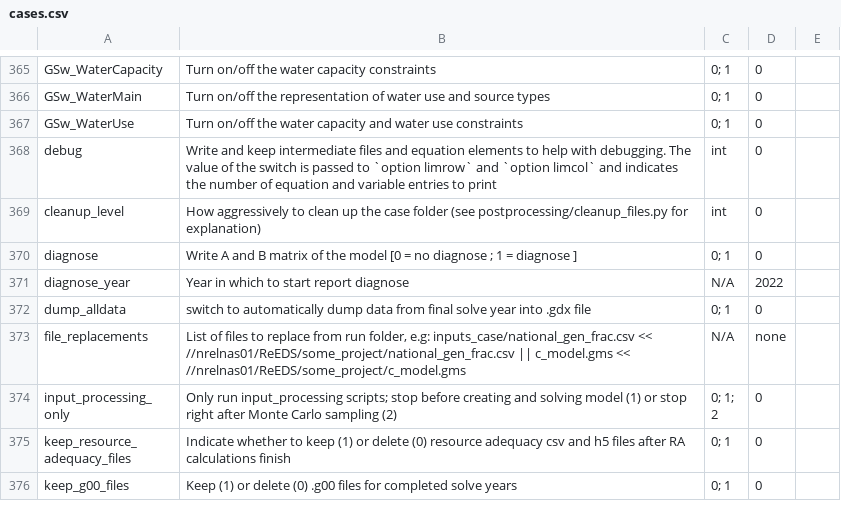
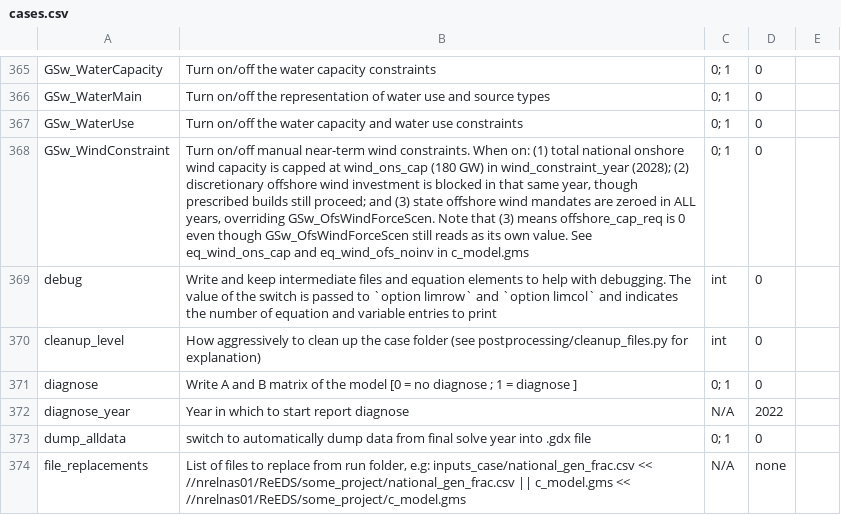
Before and after one commit to ajsbergman/ReEDS, a CSV file: cases.csv, drawn as a sheet; only a part is shown, gaps mark what is left out; the shorter side is filled out with more unchanged rows.

Commit message:
Add manual wind constraint and associated cases to cases_rff.csv

```diff
--- a/cases.csv
+++ b/cases.csv
@@ -367,2 +367,3 @@ GSw_WaterMain,Turn on/off the representation of water use and source types,0; 1,
 GSw_WaterUse,Turn on/off the water capacity and water use constraints,0; 1,0,
+GSw_WindConstraint,"Turn on/off manual near-term wind constraints. When on: (1) total national onshore wind capacity is capped at wind_ons_cap (180 GW) in wind_constraint_year (2028); (2) discretionary offshore wind investment is blocked in that same year, though prescribed builds still proceed; and (3) state offshore wind mandates are zeroed in ALL years, overriding GSw_OfsWindForceScen. Note that (3) means offshore_cap_req is 0 even though GSw_OfsWindForceScen still reads as its own value. See eq_wind_ons_cap and eq_wind_ofs_noinv in c_model.gms",0; 1,0,
 debug,Write and keep intermediate files and equation elements to help with debugging. The value of the switch is passed to `option limrow` and `option limcol` and indicates the number of equation and variable entries to print,int,0,
```
Also changed, not shown: cases_rff.csv, 2 other files.
